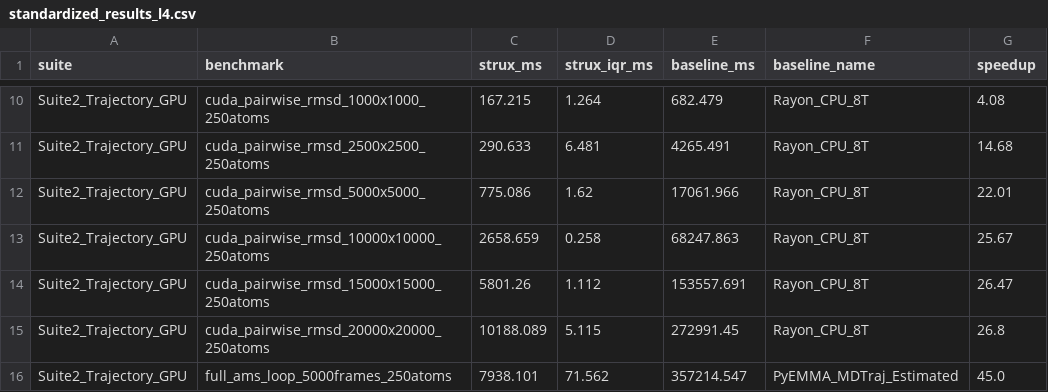
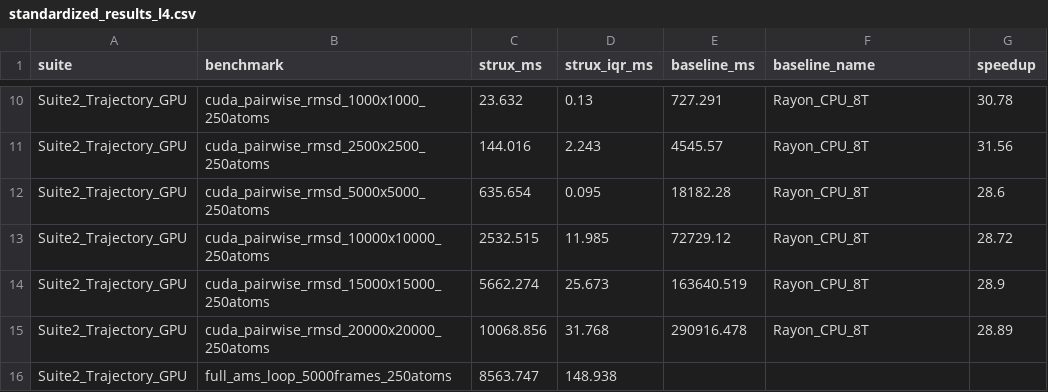
Before and after one commit to QntmSeer/Strux-rs, a CSV file: benchmarks/standardized_results_l4.csv, drawn as a sheet; only a part is shown, gaps mark what is left out; the diff covers the shown part only; the diff names each change by its address in the sheet, - before the commit and + after, or states it on an @@ line.

```diff
--- a/benchmarks/standardized_results_l4.csv
+++ b/benchmarks/standardized_results_l4.csv
-C10 (strux_ms): 167.215
+C10 (strux_ms): 23.632
-D10 (strux_iqr_ms): 1.264
+D10 (strux_iqr_ms): 0.13
-E10 (baseline_ms): 682.479
+E10 (baseline_ms): 727.291
-G10 (speedup): 4.08
+G10 (speedup): 30.78
-C11 (strux_ms): 290.633
+C11 (strux_ms): 144.016
-D11 (strux_iqr_ms): 6.481
+D11 (strux_iqr_ms): 2.243
-E11 (baseline_ms): 4265.491
+E11 (baseline_ms): 4545.57
-G11 (speedup): 14.68
+G11 (speedup): 31.56
-C12 (strux_ms): 775.086
+C12 (strux_ms): 635.654
-D12 (strux_iqr_ms): 1.62
+D12 (strux_iqr_ms): 0.095
-E12 (baseline_ms): 17061.966
+E12 (baseline_ms): 18182.28
-G12 (speedup): 22.01
+G12 (speedup): 28.6
-C13 (strux_ms): 2658.659
+C13 (strux_ms): 2532.515
-D13 (strux_iqr_ms): 0.258
+D13 (strux_iqr_ms): 11.985
-E13 (baseline_ms): 68247.863
+E13 (baseline_ms): 72729.12
-G13 (speedup): 25.67
+G13 (speedup): 28.72
-C14 (strux_ms): 5801.26
+C14 (strux_ms): 5662.274
-D14 (strux_iqr_ms): 1.112
+D14 (strux_iqr_ms): 25.673
-E14 (baseline_ms): 153557.691
+E14 (baseline_ms): 163640.519
-G14 (speedup): 26.47
+G14 (speedup): 28.9
-C15 (strux_ms): 10188.089
+C15 (strux_ms): 10068.856
-D15 (strux_iqr_ms): 5.115
+D15 (strux_iqr_ms): 31.768
-E15 (baseline_ms): 272991.45
+E15 (baseline_ms): 290916.478
-G15 (speedup): 26.8
+G15 (speedup): 28.89
-C16 (strux_ms): 7938.101
+C16 (strux_ms): 8563.747
-D16 (strux_iqr_ms): 71.562
+D16 (strux_iqr_ms): 148.938
-E16 (baseline_ms): 357214.547
+E16 (baseline_ms): (empty)
-F16 (baseline_name): PyEMMA_MDTraj_Estimated
+F16 (baseline_name): (empty)
-G16 (speedup): 45.0
+G16 (speedup): (empty)
```
Also changed, not shown: 45 edited cells elsewhere in this file, 2 other files.
